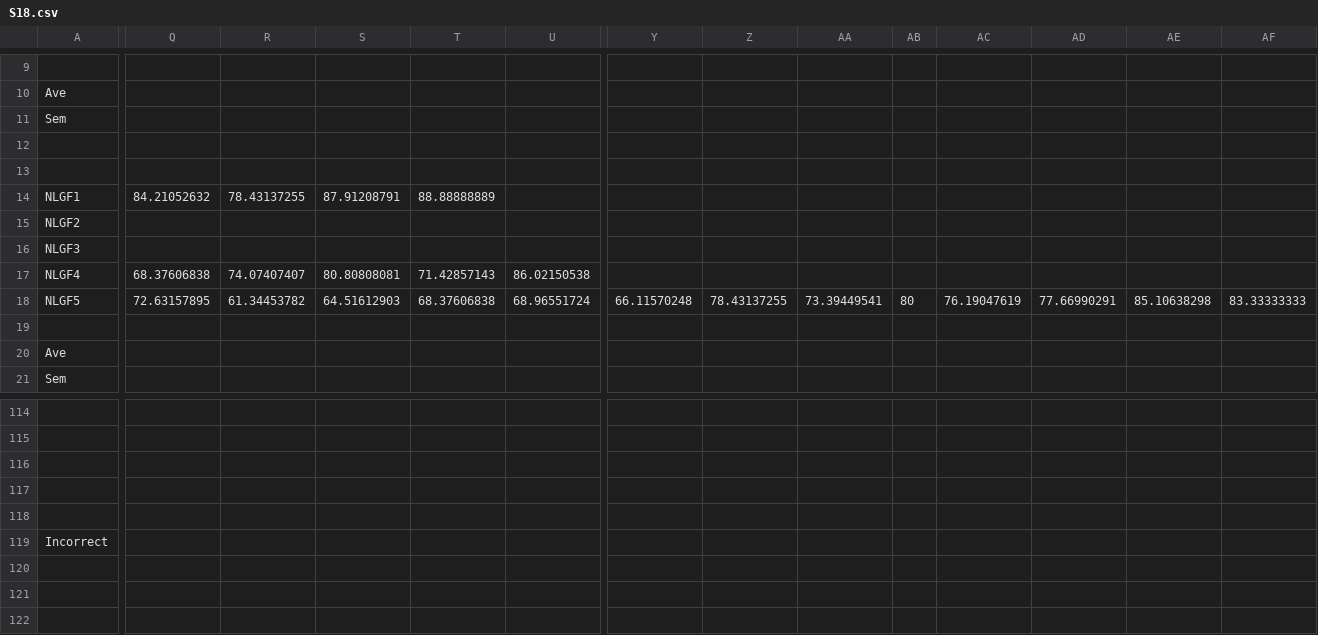
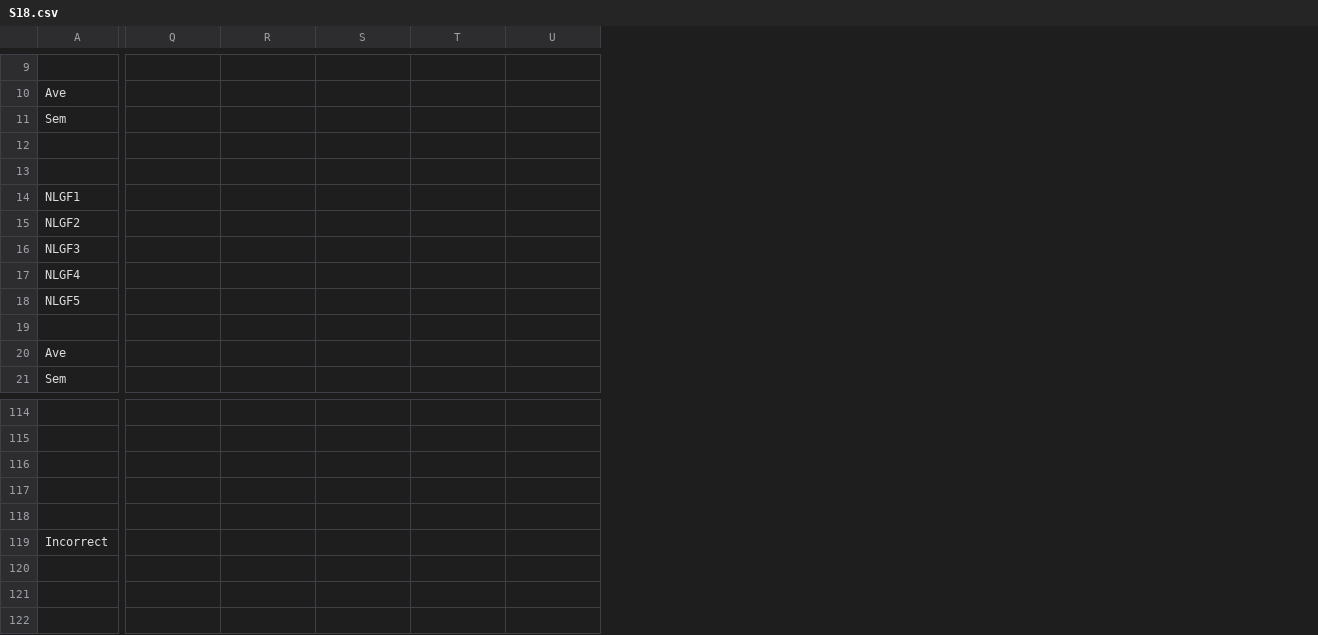
Before and after one commit to Shintaro18/DataForOperantHousePaper_PlosOne, a CSV file: DataForFigures/S18.csv, drawn as a sheet; only a part is shown, gaps mark what is left out; the diff covers the shown part only; the diff names each change by its address in the sheet, - before the commit and + after, or states it on an @@ line.

```diff
--- a/DataForFigures/S18.csv
+++ b/DataForFigures/S18.csv
-column Y, row 18: 66.11570248
-column Z, row 18: 78.43137255
-column AA, row 18: 73.39449541
-column AB, row 18: 80
-column AC, row 18: 76.19047619
-column AD, row 18: 77.66990291
-column AE, row 18: 85.10638298
-column AF, row 18: 83.33333333
-Q14: 84.21052632
+Q14: (empty)
-R14: 78.43137255
+R14: (empty)
-S14: 87.91208791
+S14: (empty)
-T14: 88.88888889
+T14: (empty)
-Q17: 68.37606838
+Q17: (empty)
-R17: 74.07407407
+R17: (empty)
-S17: 80.80808081
+S17: (empty)
-T17: 71.42857143
+T17: (empty)
-U17: 86.02150538
+U17: (empty)
-Q18: 72.63157895
+Q18: (empty)
-R18: 61.34453782
+R18: (empty)
-S18: 64.51612903
+S18: (empty)
-T18: 68.37606838
+T18: (empty)
-U18: 68.96551724
+U18: (empty)
```
Also changed, not shown: 78 edited cells elsewhere in this file.
